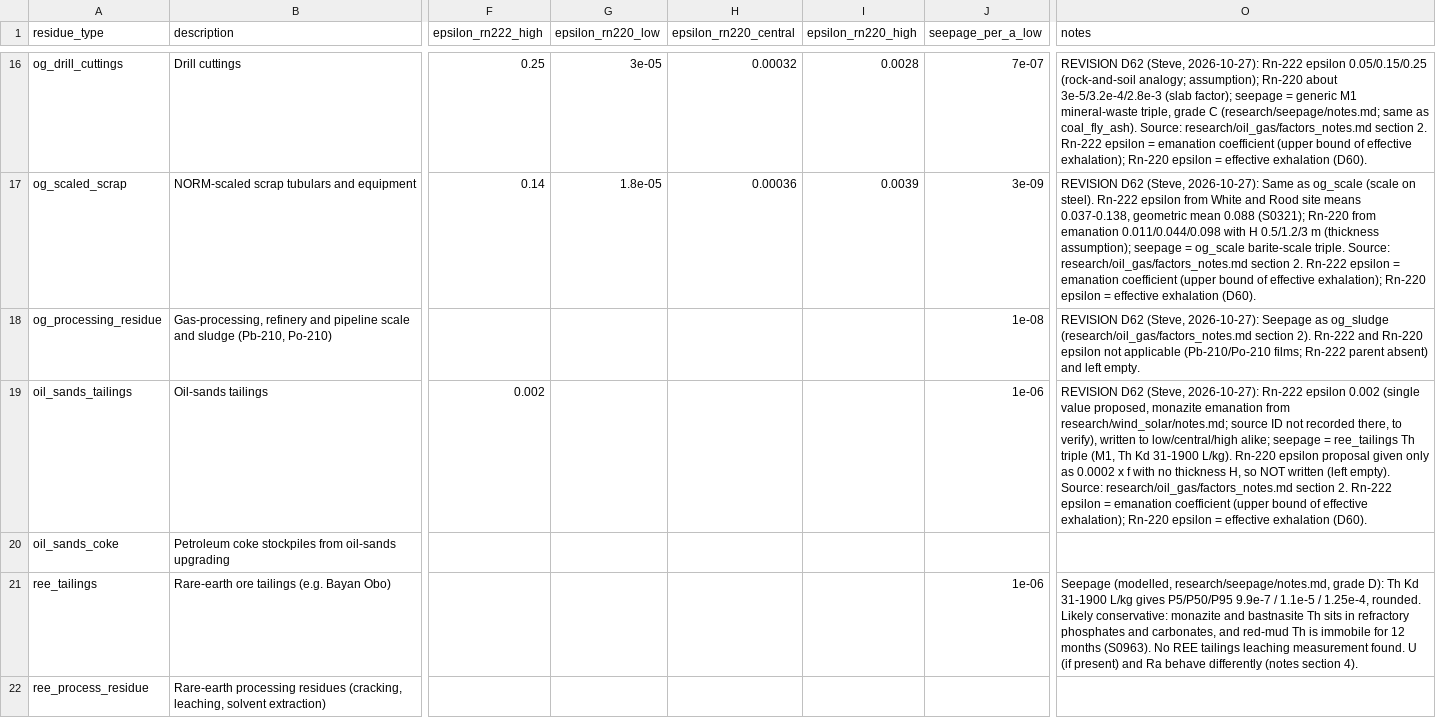
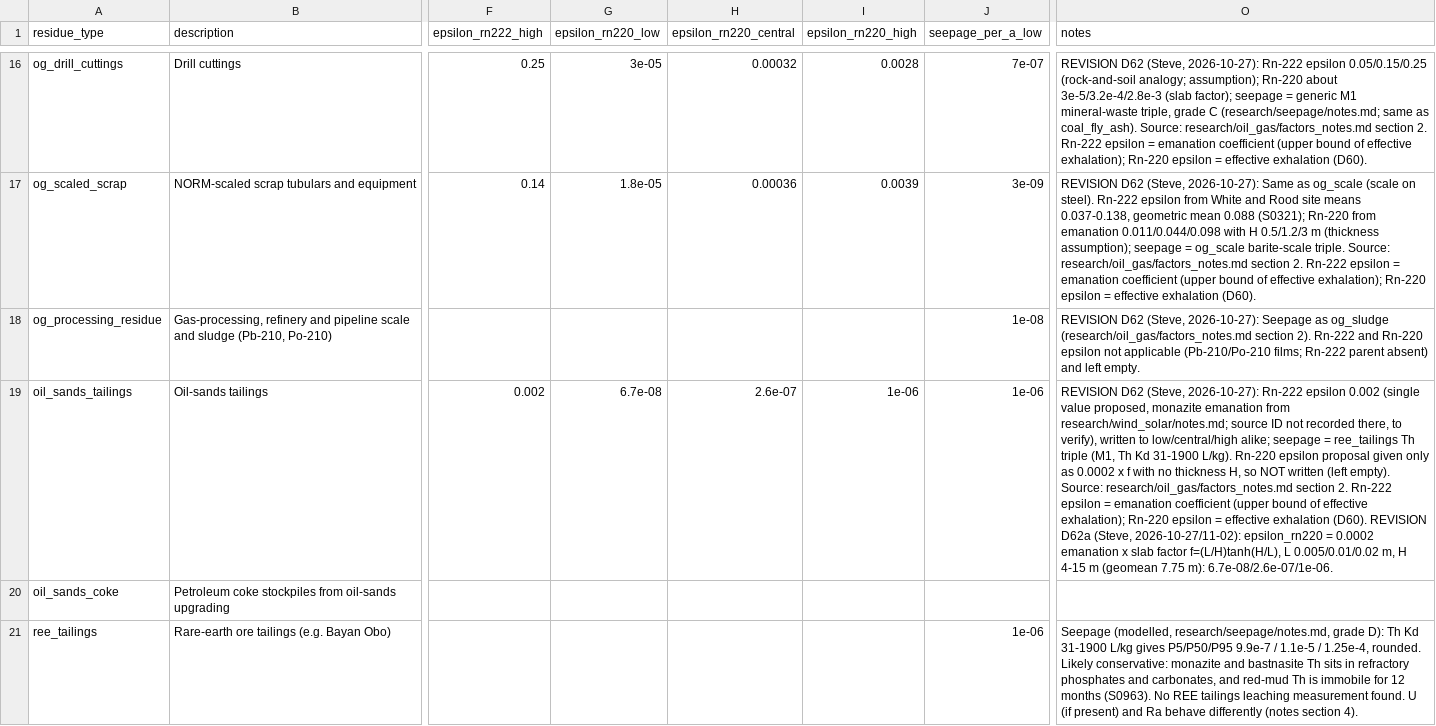
Before and after one commit to StevenAston/radiopassive, a CSV file: data/reference/residue_types.csv, drawn as a sheet; only a part is shown, gaps mark what is left out; the shorter side is filled out with more unchanged rows; the diff names each change by its address in the sheet, - before the commit and + after, or states it on an @@ line.

```diff
--- a/data/reference/residue_types.csv
+++ b/data/reference/residue_types.csv
-G19 (epsilon_rn220_low): (empty)
+G19 (epsilon_rn220_low): 6.7e-08
-H19 (epsilon_rn220_central): (empty)
+H19 (epsilon_rn220_central): 2.6e-07
-I19 (epsilon_rn220_high): (empty)
+I19 (epsilon_rn220_high): 1e-06
-O19 (notes): …exhalation (D60).
+O19 (notes): …exhalation (D60). REVISION D62a (Steve, 2026-10-27/11-02): epsilon_rn220 = 0.0002 emanation x slab factor f=(L/H)tanh(H/L), L 0.005/0.01/0.02 m, H 4-15 m (geomean 7.75 m): 6.7e-08/2.6e-07/1e-06.
```
Also changed, not shown: data/activity/nuclear.csv, data/activity/nuclear_cycle.csv, 23 other files.
